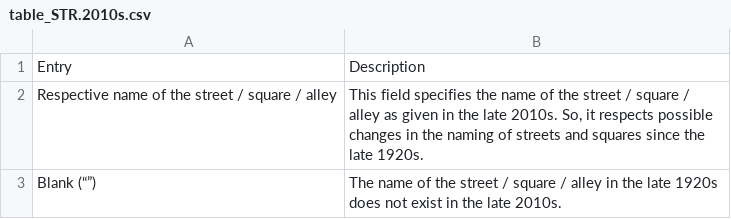
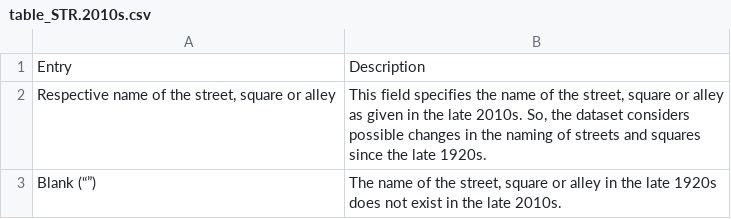
Before and after one commit to ukral/building.registry, a CSV file: Codebook_files/table_STR.2010s.csv, drawn as a sheet.

```diff
--- a/Codebook_files/table_STR.2010s.csv
+++ b/Codebook_files/table_STR.2010s.csv
@@ -1,3 +1,3 @@
 Entry;Description
-Respective name of the street / square / alley;This field specifies the name of the street / square / alley as given in the late 2010s. So, it respects possible changes in the naming of streets and squares since the late 1920s.
-Blank (“”);The name of the street / square / alley in the late 1920s does not exist in the late 2010s.
+Respective name of the street, square or alley;This field specifies the name of the street, square or alley as given in the late 2010s. So, the dataset considers possible changes in the naming of streets and squares since the late 1920s.
+Blank (“”);The name of the street, square or alley in the late 1920s does not exist in the late 2010s.
```
Also changed, not shown: Codebook_files/table_dataset.datafields.csv, 10 other files.
